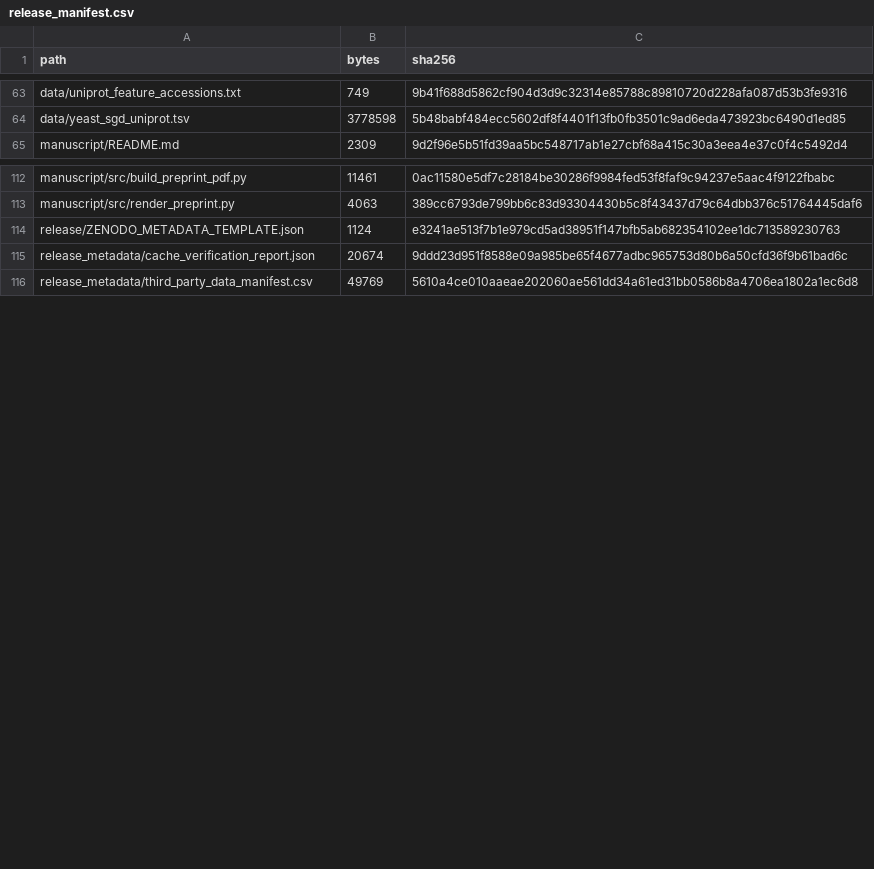
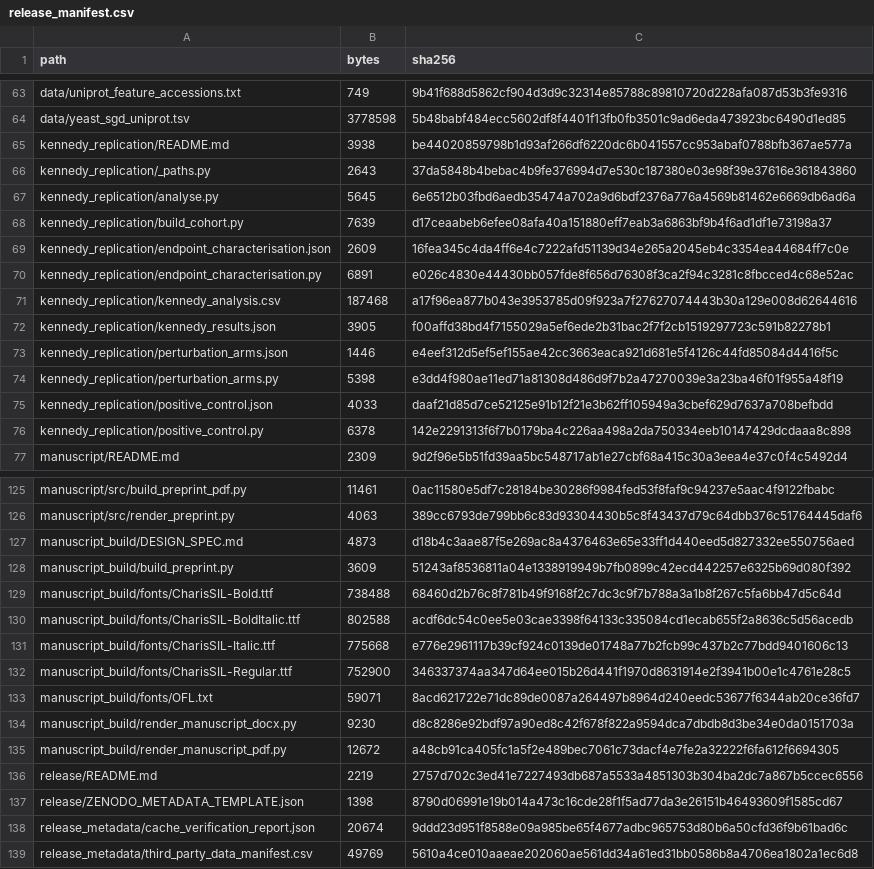
Before and after one commit to kyle-nguyen-git/phosphosite-proximity, a CSV file: robustness/results/release_manifest.csv, drawn as a sheet; only a part is shown, gaps mark what is left out; the diff covers the shown part only.

```diff
--- a/robustness/results/release_manifest.csv
+++ b/robustness/results/release_manifest.csv
@@ -64,2 +64,14 @@ data/uniprot_feature_accessions.txt,749,9b41f688d5862cf904d3d9c32314e85788c89810
 data/yeast_sgd_uniprot.tsv,3778598,5b48babf484ecc5602df8f4401f13fb0fb3501c9ad6eda473923bc6490d1ed85
+kennedy_replication/README.md,3938,be44020859798b1d93af266df6220dc6b041557cc953abaf0788bfb367ae577a
+kennedy_replication/_paths.py,2643,37da5848b4bebac4b9fe376994d7e530c187380e03e98f39e37616e361843860
+kennedy_replication/analyse.py,5645,6e6512b03fbd6aedb35474a702a9d6bdf2376a776a4569b81462e6669db6ad6a
+kennedy_replication/build_cohort.py,7639,d17ceaabeb6efee08afa40a151880eff7eab3a6863bf9b4f6ad1df1e73198a37
+kennedy_replication/endpoint_characterisation.json,2609,16fea345c4da4ff6e4c7222afd51139d34e265a2045eb4c3354ea44684ff7c0e
+kennedy_replication/endpoint_characterisation.py,6891,e026c4830e44430bb057fde8f656d76308f3ca2f94c3281c8fbcced4c68e52ac
+kennedy_replication/kennedy_analysis.csv,187468,a17f96ea877b043e3953785d09f923a7f27627074443b30a129e008d62644616
+kennedy_replication/kennedy_results.json,3905,f00affd38bd4f7155029a5ef6ede2b31bac2f7f2cb1519297723c591b82278b1
+kennedy_replication/perturbation_arms.json,1446,e4eef312d5ef5ef155ae42cc3663eaca921d681e5f4126c44fd85084d4416f5c
+kennedy_replication/perturbation_arms.py,5398,e3dd4f980ae11ed71a81308d486d9f7b2a47270039e3a23ba46f01f955a48f19
+kennedy_replication/positive_control.json,4033,daaf21d85d7ce52125e91b12f21e3b62ff105949a3cbef629d7637a708befbdd
+kennedy_replication/positive_control.py,6378,142e2291313f6f7b0179ba4c226aa498a2da750334eeb10147429dcdaaa8c898
 manuscript/README.md,2309,9d2f96e5b51fd39aa5bc548717ab1e27cbf68a415c30a3eea4e37c0f4c5492d4
@@ -113,3 +126,13 @@ manuscript/src/build_preprint_pdf.py,11461,0ac11580e5df7c28184be30286f9984fed53f
 manuscript/src/render_preprint.py,4063,389cc6793de799bb6c83d93304430b5c8f43437d79c64dbb376c51764445daf6
-release/ZENODO_METADATA_TEMPLATE.json,1124,e3241ae513f7b1e979cd5ad38951f147bfb5ab682354102ee1dc713589230763
+manuscript_build/DESIGN_SPEC.md,4873,d18b4c3aae87f5e269ac8a4376463e65e33ff1d440eed5d827332ee550756aed
+manuscript_build/build_preprint.py,3609,51243af8536811a04e1338919949b7fb0899c42ecd442257e6325b69d080f392
+manuscript_build/fonts/CharisSIL-Bold.ttf,738488,68460d2b76c8f781b49f9168f2c7dc3c9f7b788a3a1b8f267c5fa6bb47d5c64d
+manuscript_build/fonts/CharisSIL-BoldItalic.ttf,802588,acdf6dc54c0ee5e03cae3398f64133c335084cd1ecab655f2a8636c5d56acedb
+manuscript_build/fonts/CharisSIL-Italic.ttf,775668,e776e2961117b39cf924c0139de01748a77b2fcb99c437b2c77bdd9401606c13
+manuscript_build/fonts/CharisSIL-Regular.ttf,752900,346337374aa347d64ee015b26d441f1970d8631914e2f3941b00e1c4761e28c5
+manuscript_build/fonts/OFL.txt,59071,8acd621722e71dc89de0087a264497b8964d240eedc53677f6344ab20ce36fd7
+manuscript_build/render_manuscript_docx.py,9230,d8c8286e92bdf97a90ed8c42f678f822a9594dca7dbdb8d3be34e0da0151703a
+manuscript_build/render_manuscript_pdf.py,12672,a48cb91ca405fc1a5f2e489bec7061c73dacf4e7fe2a32222f6fa612f6694305
+release/README.md,2219,2757d702c3ed41e7227493db687a5533a4851303b304ba2dc7a867b5ccec6556
+release/ZENODO_METADATA_TEMPLATE.json,1398,8790d06991e19b014a473c16cde28f1f5ad77da3e26151b46493609f1585cd67
 release_metadata/cache_verification_report.json,20674,9ddd23d951f8588e09a985be65f4677adbc965753d80b6a50cfd36f9b61bad6c
```
Also changed, not shown: 8 added rows and 21 edited cells elsewhere in this file, 8 other files.
